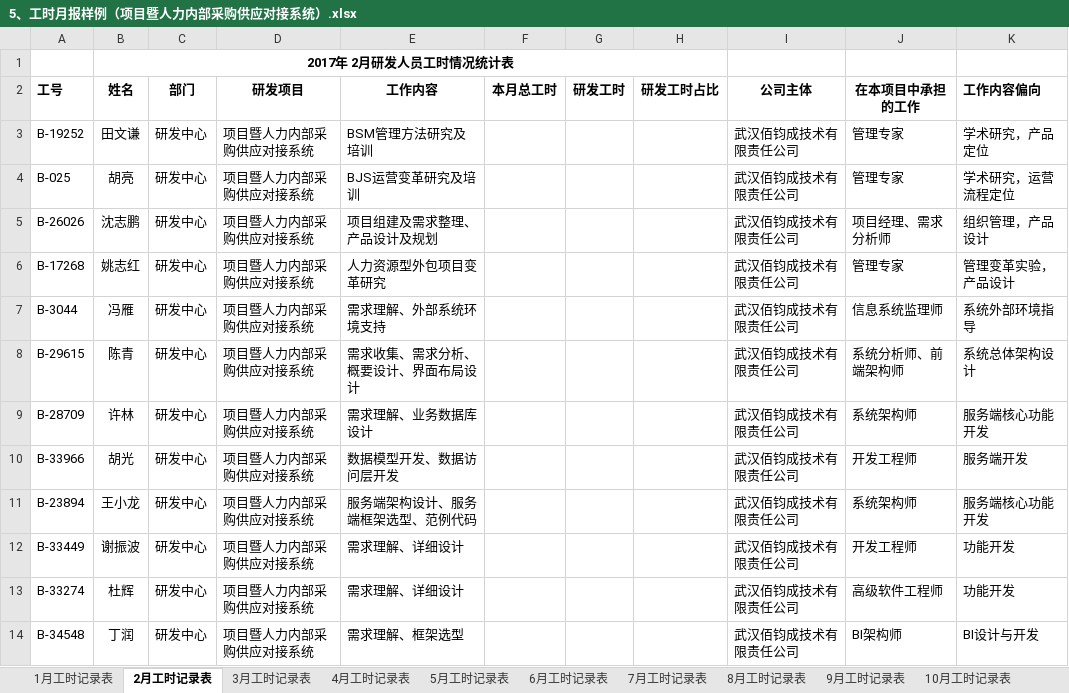
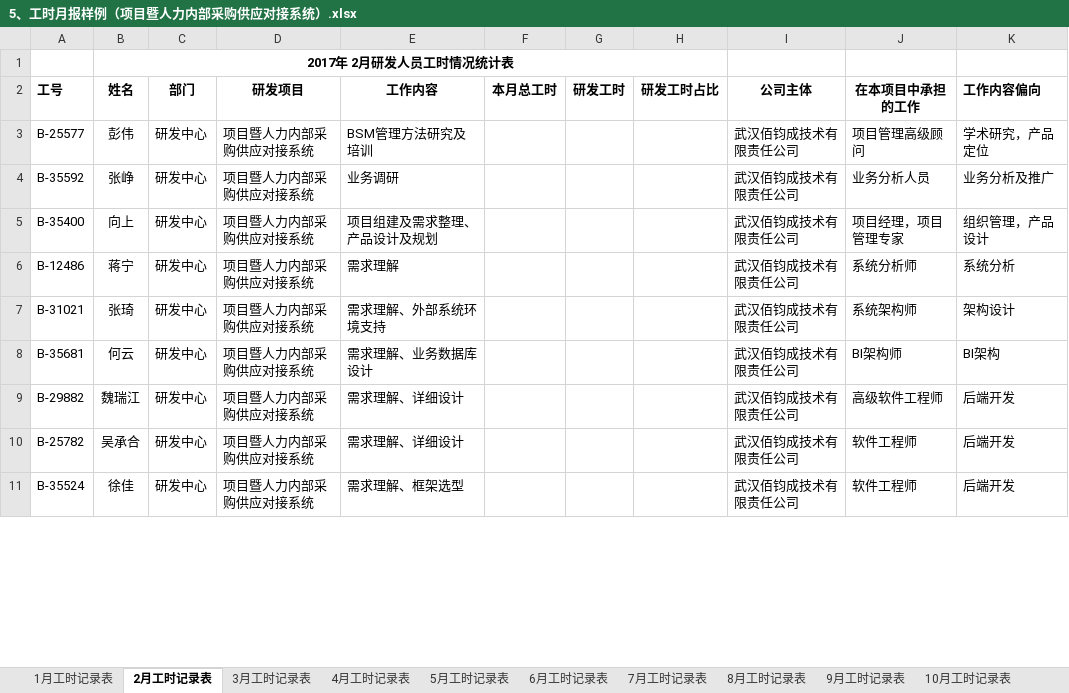
Before and after one commit to CoderDream/backuio, an Excel workbook: 006_doc/项目暨人力内部采购供应对接系统/5、工时月报样例（项目暨人力内部采购供应对接系统）.xlsx, sheet 2月工时记录表, drawn as a sheet; only a part is shown; values as stored, in another font and other column widths than the file's, no borders; removed rows and columns are numbered as before the commit, all else as after; the diff covers the shown part only; the diff names each change by its address in the sheet, - before the commit and + after, or states it on an @@ line.

```diff
--- a/006_doc/项目暨人力内部采购供应对接系统/5、工时月报样例（项目暨人力内部采购供应对接系统）.xlsx (sheet 2月工时记录表)
+++ b/006_doc/项目暨人力内部采购供应对接系统/5、工时月报样例（项目暨人力内部采购供应对接系统）.xlsx (sheet 2月工时记录表)
-A3 (工号): B-19252
+A3 (工号): B-25577
-B3 (姓名): 田文谦
+B3 (姓名): 彭伟
-J3 (在本项目中承担的工作): 管理专家
+J3 (在本项目中承担的工作): 项目管理高级顾问
-row 4: B-025 | 胡亮 | 研发中心 | 项目暨人力内部采购供应对接系统 | BJS运营变革研究及培训 |  |  |  | 武汉佰钧成技术有限责任公司 | 管理专家 | 学术研究，运营流程定位
+row 4: B-35592 | 张峥 | 研发中心 | 项目暨人力内部采购供应对接系统 | 业务调研 |  |  |  | 武汉佰钧成技术有限责任公司 | 业务分析人员 | 业务分析及推广
-A5 (工号): B-26026
+A5 (工号): B-35400
-B5 (姓名): 沈志鹏
+B5 (姓名): 向上
-J5 (在本项目中承担的工作): 项目经理、需求分析师
+J5 (在本项目中承担的工作): 项目经理，项目管理专家
-row 6: B-17268 | 姚志红 | 研发中心 | 项目暨人力内部采购供应对接系统 | 人力资源型外包项目变革研究 |  |  |  | 武汉佰钧成技术有限责任公司 | 管理专家 | 管理变革实验，产品设计
+row 6: B-12486 | 蒋宁 | 研发中心 | 项目暨人力内部采购供应对接系统 | 需求理解 |  |  |  | 武汉佰钧成技术有限责任公司 | 系统分析师 | 系统分析
-A7 (工号): B-3044
+A7 (工号): B-31021
-B7 (姓名): 冯雁
+B7 (姓名): 张琦
-J7 (在本项目中承担的工作): 信息系统监理师
+J7 (在本项目中承担的工作): 系统架构师
-K7 (工作内容偏向): 系统外部环境指导
+K7 (工作内容偏向): 架构设计
-row 8: B-29615 | 陈青 | 研发中心 | 项目暨人力内部采购供应对接系统 | 需求收集、需求分析、概要设计、界面布局设计 |  |  |  | 武汉佰钧成技术有限责任公司 | 系统分析师、前端架构师 | 系统总体架构设计
-A8 (工号): B-28709
+A8 (工号): B-35681
-B8 (姓名): 许林
+B8 (姓名): 何云
-J8 (在本项目中承担的工作): 系统架构师
+J8 (在本项目中承担的工作): BI架构师
-K8 (工作内容偏向): 服务端核心功能开发
+K8 (工作内容偏向): BI架构
-row 10: B-33966 | 胡光 | 研发中心 | 项目暨人力内部采购供应对接系统 | 数据模型开发、数据访问层开发 |  |  |  | 武汉佰钧成技术有限责任公司 | 开发工程师 | 服务端开发
-row 11: B-23894 | 王小龙 | 研发中心 | 项目暨人力内部采购供应对接系统 | 服务端架构设计、服务端框架选型、范例代码 |  |  |  | 武汉佰钧成技术有限责任公司 | 系统架构师 | 服务端核心功能开发
-A9 (工号): B-33449
+A9 (工号): B-29882
-B9 (姓名): 谢振波
+B9 (姓名): 魏瑞江
-J9 (在本项目中承担的工作): 开发工程师
+J9 (在本项目中承担的工作): 高级软件工程师
-K9:K10 (工作内容偏向): 功能开发
+K9:K10 (工作内容偏向): 后端开发
-A10 (工号): B-33274
+A10 (工号): B-25782
-B10 (姓名): 杜辉
+B10 (姓名): 吴承合
-J10 (在本项目中承担的工作): 高级软件工程师
+J10 (在本项目中承担的工作): 软件工程师
-A11 (工号): B-34548
+A11 (工号): B-35524
-B11 (姓名): 丁润
+B11 (姓名): 徐佳
-J11 (在本项目中承担的工作): BI架构师
+J11 (在本项目中承担的工作): 软件工程师
-K11 (工作内容偏向): BI设计与开发
+K11 (工作内容偏向): 后端开发
```
Also changed, not shown: 1 added row and 12 edited cells elsewhere in this sheet, sheet 12月工时记录表, sheet 11月工时记录表, sheet 10月工时记录表, sheet 9月工时记录表, sheet 7月工时记录表, sheet 8月工时记录表, 5 more sheets, 24 other files.
